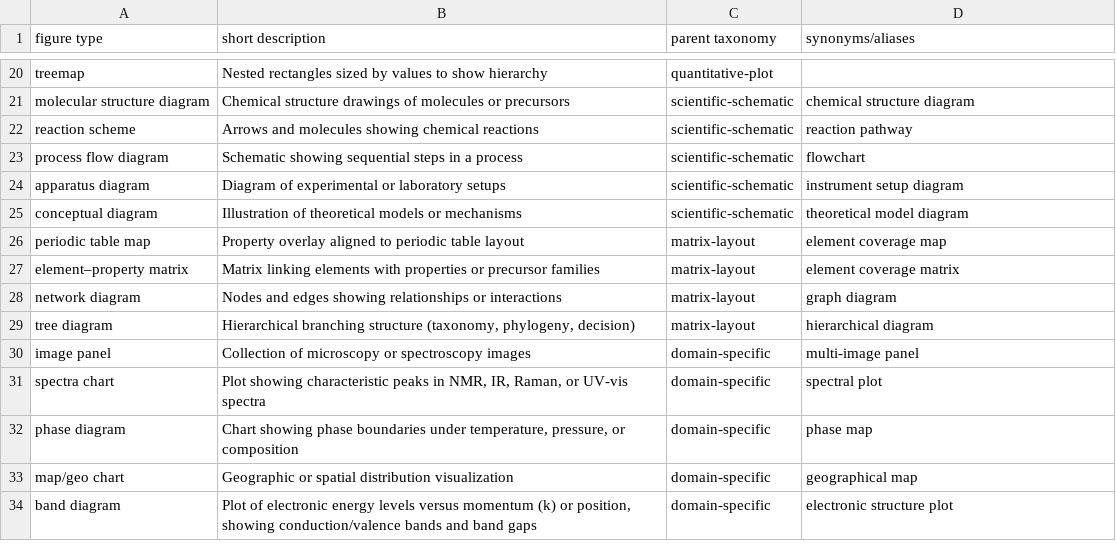
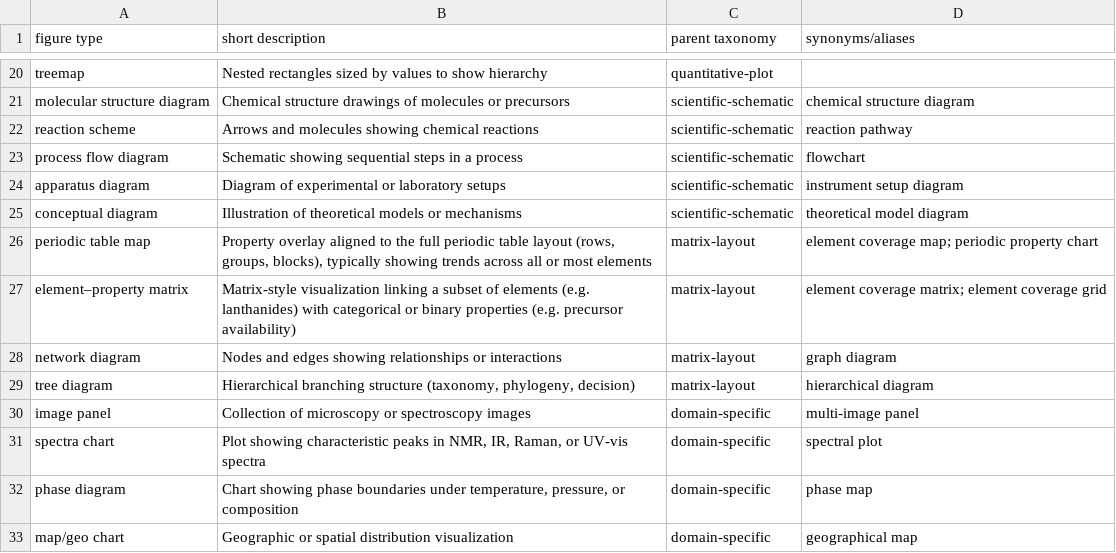
Before and after one commit to sciknoworg/ALD-E-ImageMiner, a TSV file: figure_taxonomy.tsv, drawn as a sheet; only a part is shown, gaps mark what is left out; the shorter side is filled out with more unchanged rows.

Commit message:
upload figure taxonomy

```diff
--- a/figure_taxonomy.tsv
+++ b/figure_taxonomy.tsv
@@ -25,4 +25,4 @@ apparatus diagram	Diagram of experimental or laboratory setups	scientific-schema
 conceptual diagram	Illustration of theoretical models or mechanisms	scientific-schematic	theoretical model diagram
-periodic table map	Property overlay aligned to periodic table layout	matrix-layout	element coverage map
-element–property matrix	Matrix linking elements with properties or precursor families	matrix-layout	element coverage matrix
+periodic table map	Property overlay aligned to the full periodic table layout (rows, groups, blocks), typically showing trends across all or most elements	matrix-layout	element coverage map; periodic property chart
+element–property matrix	Matrix-style visualization linking a subset of elements (e.g. lanthanides) with categorical or binary properties (e.g. precursor availability)	matrix-layout	element coverage matrix; element coverage grid
 network diagram	Nodes and edges showing relationships or interactions	matrix-layout	graph diagram
```
